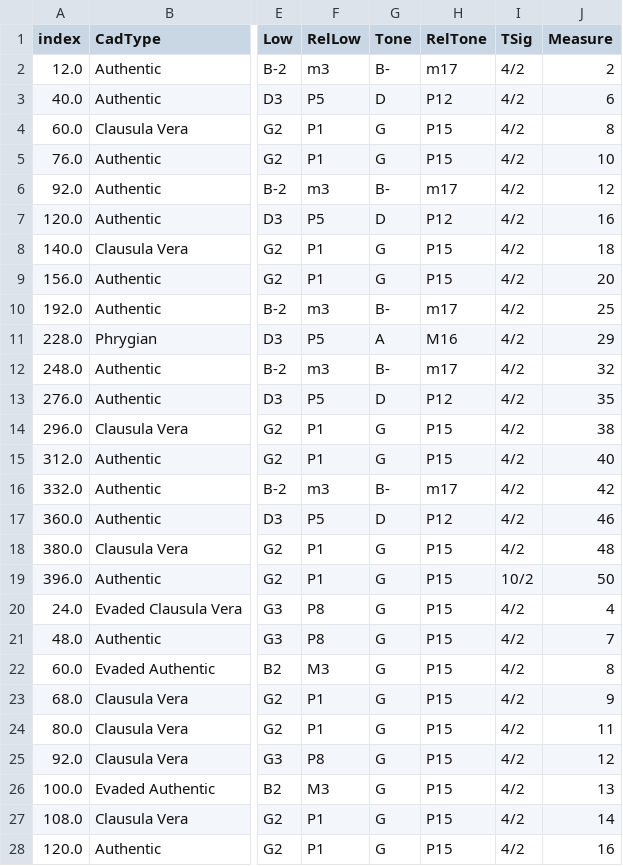
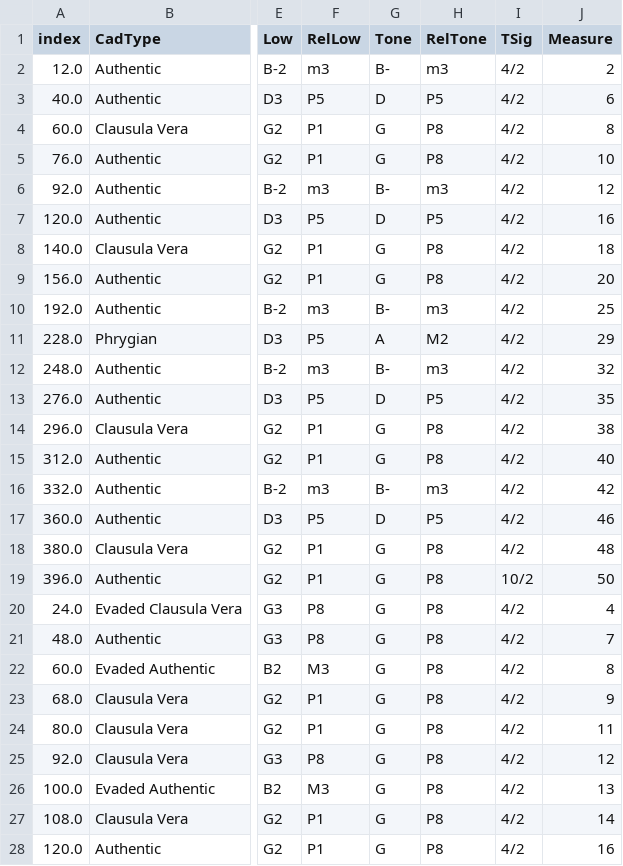
Before and after one commit to HCDigitalScholarship/intervals, a CSV file: intervals/data/cadences/groundTruth.csv, drawn as a sheet; only a part is shown, gaps mark what is left out; the diff covers the shown part only; the diff names each change by its address in the sheet, - before the commit and + after, or states it on an @@ line.

Commit message:
Refactor RelTone to be simple intervals

```diff
--- a/intervals/data/cadences/groundTruth.csv
+++ b/intervals/data/cadences/groundTruth.csv
-H2 (RelTone): m17
+H2 (RelTone): m3
-H3 (RelTone): P12
+H3 (RelTone): P5
-H4:H5 (RelTone): P15
+H4:H5 (RelTone): P8
-H6 (RelTone): m17
+H6 (RelTone): m3
-H7 (RelTone): P12
+H7 (RelTone): P5
-H8:H9 (RelTone): P15
+H8:H9 (RelTone): P8
-H10 (RelTone): m17
+H10 (RelTone): m3
-H11 (RelTone): M16
+H11 (RelTone): M2
-H12 (RelTone): m17
+H12 (RelTone): m3
-H13 (RelTone): P12
+H13 (RelTone): P5
-H14:H15 (RelTone): P15
+H14:H15 (RelTone): P8
-H16 (RelTone): m17
+H16 (RelTone): m3
-H17 (RelTone): P12
+H17 (RelTone): P5
-H18:H28 (RelTone): P15
+H18:H28 (RelTone): P8
```
Also changed, not shown: 28 edited cells elsewhere in this file, 1 other file.
